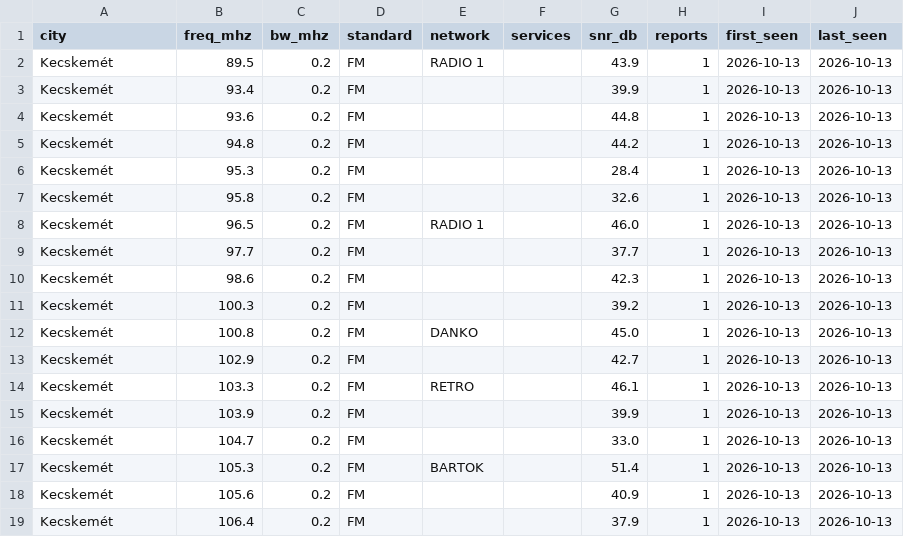
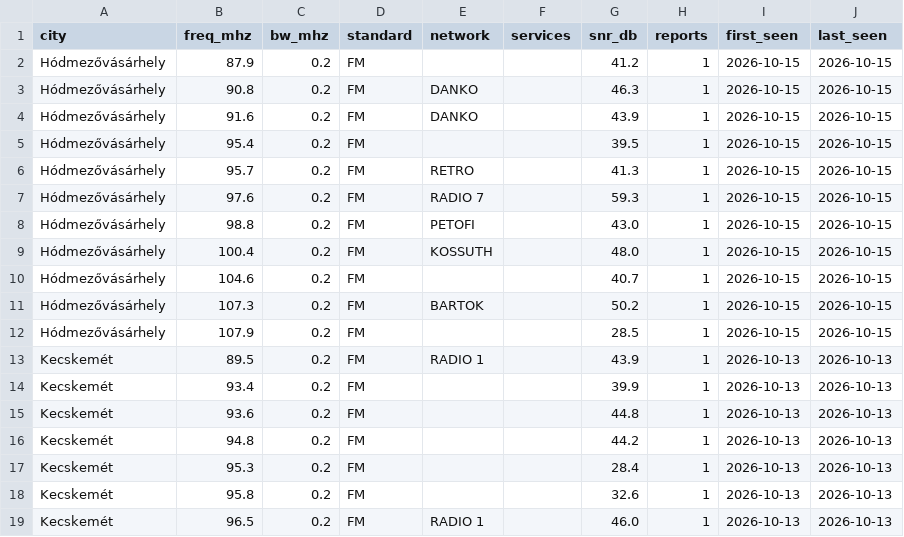
Before and after one commit to adswill/OnAir-channels, a CSV file: fm/HU.csv, drawn as a sheet; only a part is shown; the shorter side is filled out with more unchanged rows; the diff names each change by its address in the sheet, - before the commit and + after, or states it on an @@ line.

```diff
--- a/fm/HU.csv
+++ b/fm/HU.csv
+row 2: Hódmezővásárhely | 87.9 | 0.2 | FM |  |  | 41.2 | 1 | 2026-10-15 | 2026-10-15
+row 3: Hódmezővásárhely | 90.8 | 0.2 | FM | DANKO |  | 46.3 | 1 | 2026-10-15 | 2026-10-15
+row 4: Hódmezővásárhely | 91.6 | 0.2 | FM | DANKO |  | 43.9 | 1 | 2026-10-15 | 2026-10-15
+row 5: Hódmezővásárhely | 95.4 | 0.2 | FM |  |  | 39.5 | 1 | 2026-10-15 | 2026-10-15
+row 6: Hódmezővásárhely | 95.7 | 0.2 | FM | RETRO |  | 41.3 | 1 | 2026-10-15 | 2026-10-15
+row 7: Hódmezővásárhely | 97.6 | 0.2 | FM | RADIO 7 |  | 59.3 | 1 | 2026-10-15 | 2026-10-15
+row 8: Hódmezővásárhely | 98.8 | 0.2 | FM | PETOFI |  | 43.0 | 1 | 2026-10-15 | 2026-10-15
+row 9: Hódmezővásárhely | 100.4 | 0.2 | FM | KOSSUTH |  | 48.0 | 1 | 2026-10-15 | 2026-10-15
+row 10: Hódmezővásárhely | 104.6 | 0.2 | FM |  |  | 40.7 | 1 | 2026-10-15 | 2026-10-15
+row 11: Hódmezővásárhely | 107.3 | 0.2 | FM | BARTOK |  | 50.2 | 1 | 2026-10-15 | 2026-10-15
+row 12: Hódmezővásárhely | 107.9 | 0.2 | FM |  |  | 28.5 | 1 | 2026-10-15 | 2026-10-15
```
